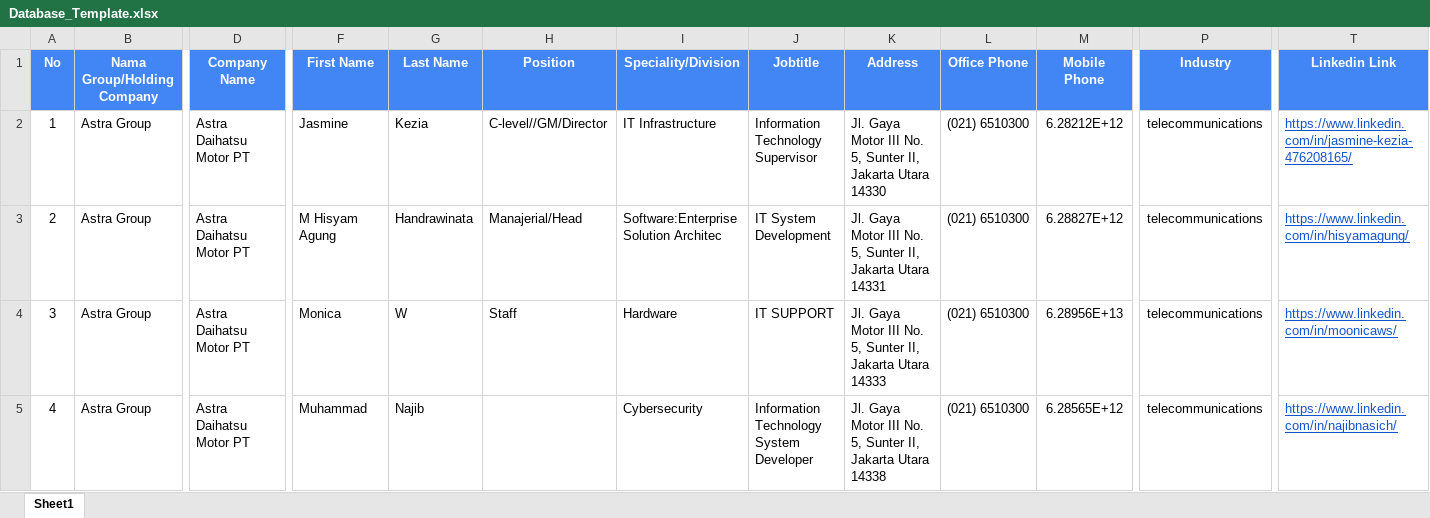
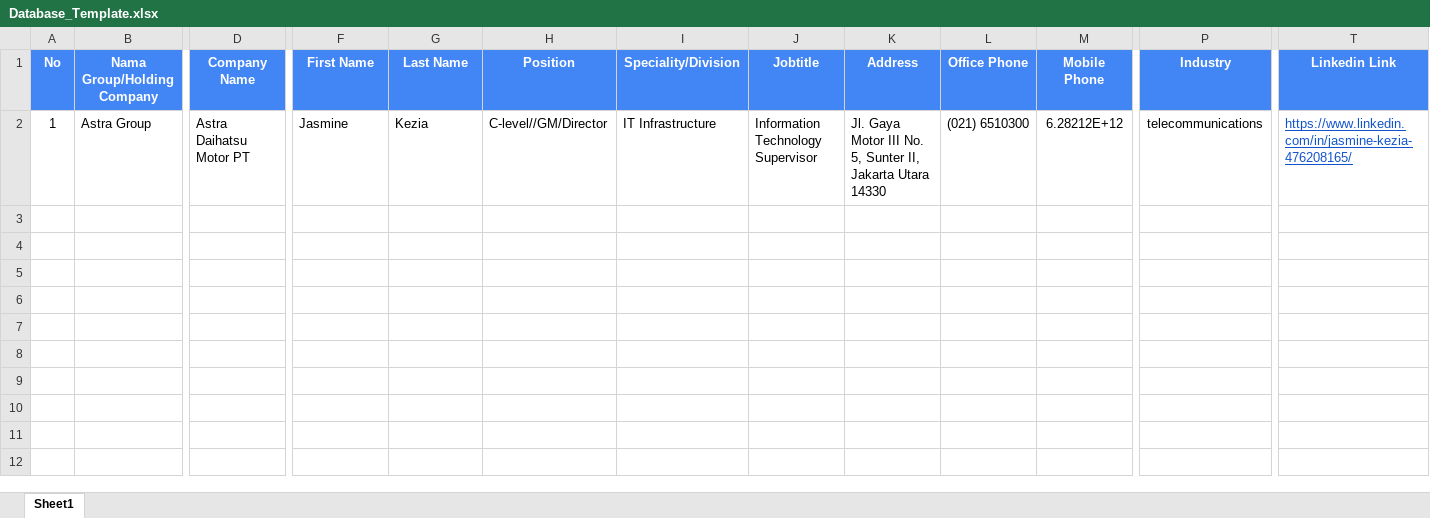
Before and after one commit to josephthewarrior1/Crm_Kimcommunication_fe, an Excel workbook: public/Database_Template.xlsx, sheet Sheet1, drawn as a sheet; only a part is shown, gaps mark what is left out; values as stored, in another font and other column widths than the file's, no borders; charts and pictures not drawn; rows hold the shown columns only; the diff names each change by its address in the sheet, - before the commit and + after, or states it on an @@ line.

```diff
--- a/public/Database_Template.xlsx (sheet Sheet1)
+++ b/public/Database_Template.xlsx (sheet Sheet1)
-row 3: 2 | Astra Group | Astra Daihatsu Motor PT | M Hisyam Agung | Handrawinata | Manajerial/Head | Software:Enterprise Solution Architec | IT System Development | Jl. Gaya Motor III No. 5, Sunter II, Jakarta Utara 14331 | (021) 6510300 | 6.28827E+12 | telecommunications | https://www.linkedin.com/in/hisyamagung/
-row 4: 3 | Astra Group | Astra Daihatsu Motor PT | Monica | W | Staff | Hardware | IT SUPPORT | Jl. Gaya Motor III No. 5, Sunter II, Jakarta Utara 14333 | (021) 6510300 | 6.28956E+13 | telecommunications | https://www.linkedin.com/in/moonicaws/
-row 5: 4 | Astra Group | Astra Daihatsu Motor PT | Muhammad | Najib |  | Cybersecurity | Information Technology System Developer | Jl. Gaya Motor III No. 5, Sunter II, Jakarta Utara 14338 | (021) 6510300 | 6.28565E+12 | telecommunications | https://www.linkedin.com/in/najibnasich/
```
Also changed, not shown: 13 other files.
